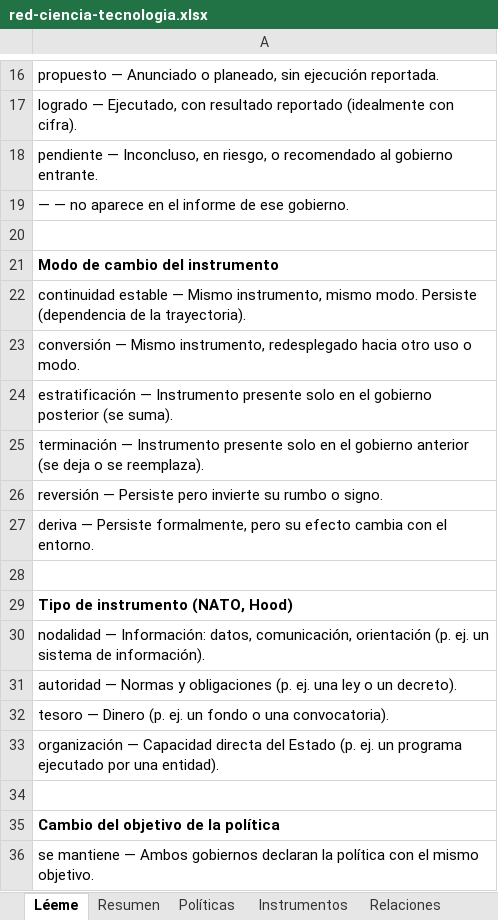
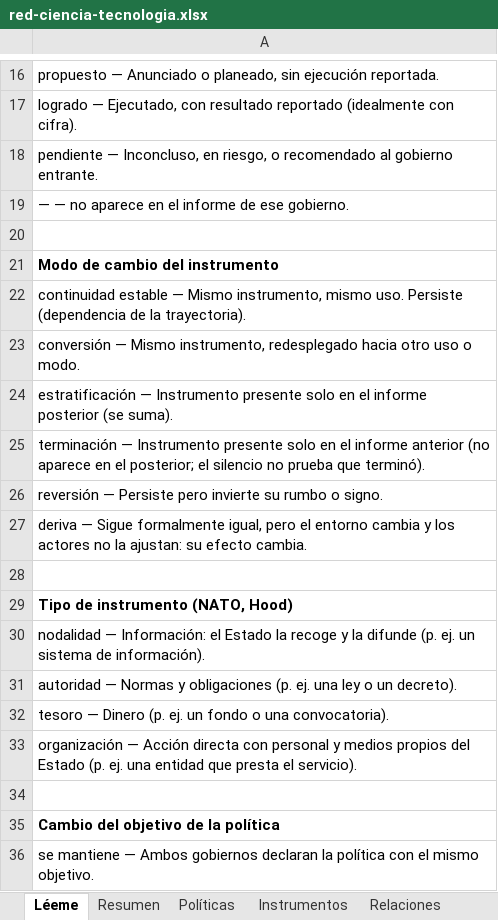
Before and after one commit to complexluise/laboratorio-cocreacion-empalme-colombia, an Excel workbook: web/public/red-ciencia-tecnologia.xlsx, sheet Léeme, drawn as a sheet; only a part is shown, gaps mark what is left out; values as stored, in another font and other column widths than the file's, no borders; the diff names each change by its address in the sheet, - before the commit and + after, or states it on an @@ line.

```diff
--- a/web/public/red-ciencia-tecnologia.xlsx (sheet Léeme)
+++ b/web/public/red-ciencia-tecnologia.xlsx (sheet Léeme)
-A22: …instrumento, mismo modo. Persiste (dependencia…
+A22: …instrumento, mismo uso. Persiste (dependencia…
-A24: …en el gobierno posterior (se…
+A24: …en el informe posterior (se…
-A25: …en el gobierno anterior (se deja o se reemplaza).
+A25: …en el informe anterior (no aparece en el posterior; el silencio no prueba que terminó).
-A27: deriva — Persiste formalmente, pero su efecto cambia con el entorno.
+A27: deriva — Sigue formalmente igual, pero el entorno cambia y los actores no la ajustan: su efecto cambia.
-A30: …— Información: datos, comunicación, orientación (p. ej.…
+A30: …— Información: el Estado la recoge y la difunde (p. ej.…
-A33: organización — Capacidad directa del Estado (p. ej. un programa ejecutado por una entidad).
+A33: organización — Acción directa con personal y medios propios del Estado (p. ej. una entidad que presta el servicio).
```
Also changed, not shown: 13 other files.
